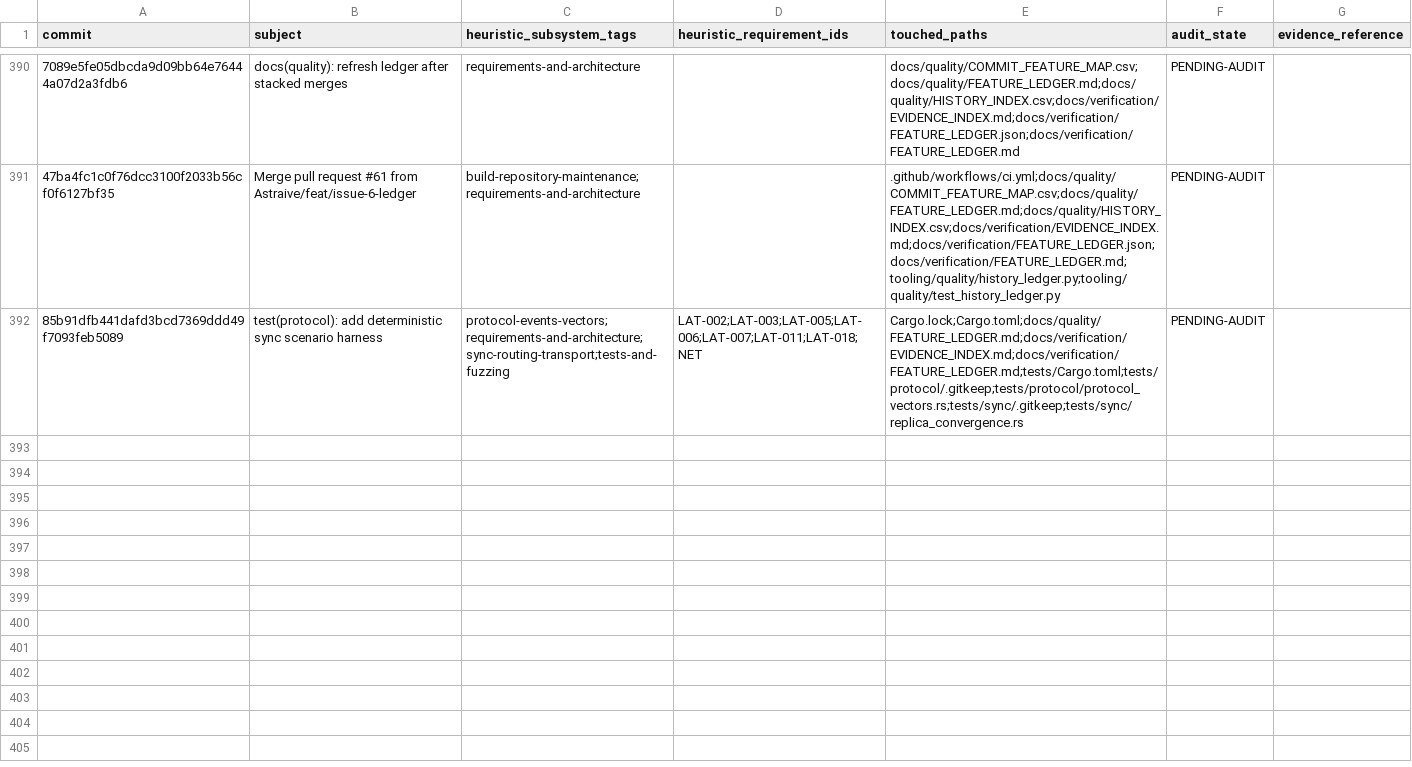
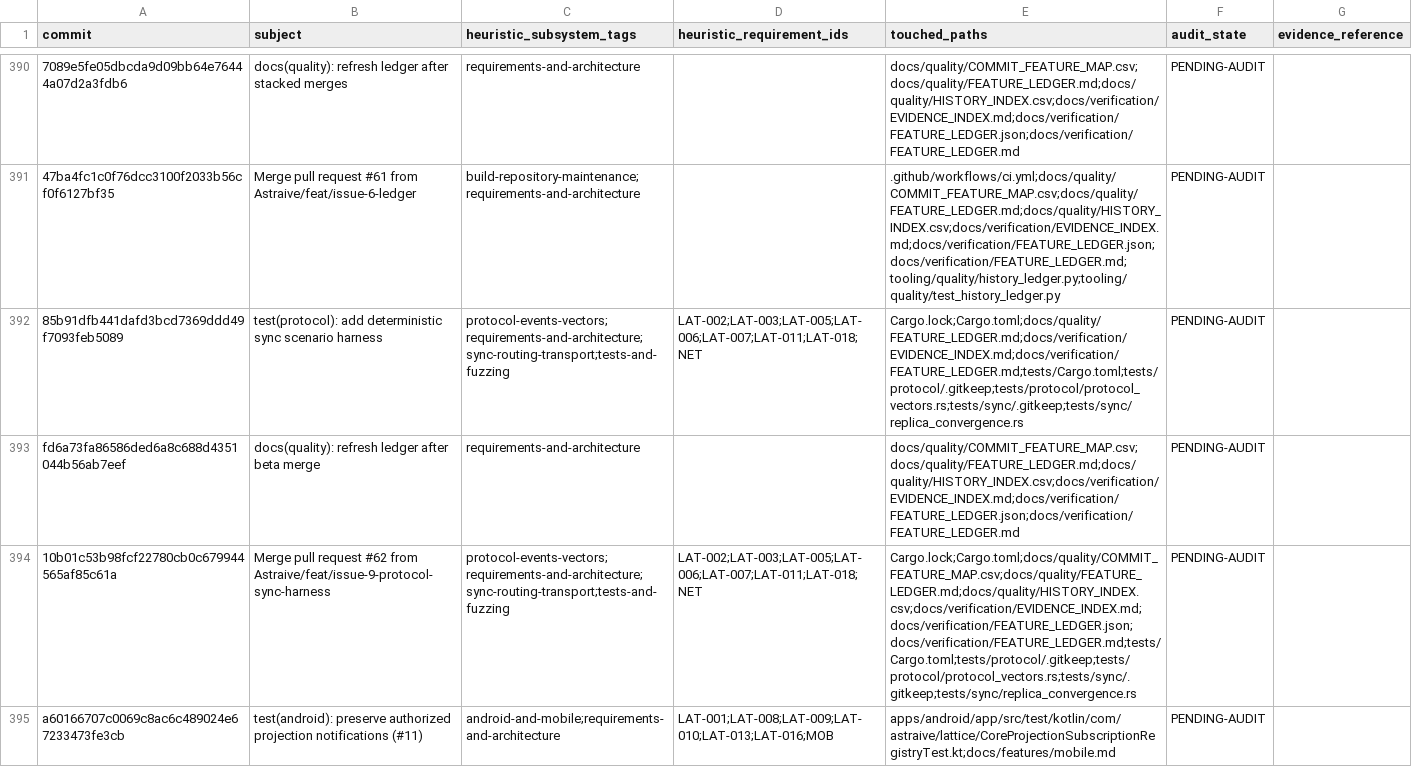
Before and after one commit to Astraive/lattice, a CSV file: docs/quality/HISTORY_INDEX.csv, drawn as a sheet; only a part is shown, gaps mark what is left out; the diff names each change by its address in the sheet, - before the commit and + after, or states it on an @@ line.

Commit message:
docs(verification): refresh history ledger

```diff
--- a/docs/quality/HISTORY_INDEX.csv
+++ b/docs/quality/HISTORY_INDEX.csv
+row 393: fd6a73fa86586ded6a8c688d4351044b56ab7eef | docs(quality): refresh ledger after beta merge | requirements-and-architecture |  | docs/quality/COMMIT_FEATURE_MAP.csv;docs/quality/FEATURE_LEDGER.md;docs/quality/HISTORY_INDEX.csv;docs/verification/EVIDENCE_INDEX.md;docs/verification/FEATURE_LEDGER.json;docs/verification/FEATURE_LEDGER.md | PENDING-AUDIT
+row 394: 10b01c53b98fcf22780cb0c679944565af85c61a | Merge pull request #62 from Astraive/feat/issue-9-protocol-sync-harness | protocol-events-vectors;requirements-and-architecture;sync-routing-transport;tests-and-fuzzing | LAT-002;LAT-003;LAT-005;LAT-006;LAT-007;LAT-011;LAT-018;NET | Cargo.lock;Cargo.toml;docs/quality/COMMIT_FEATURE_MAP.csv;docs/quality/FEATURE_LEDGER.md;docs/quality/HISTORY_INDEX.csv;docs/verification/EVIDENCE_INDEX.md;docs/verification/FEATURE_LEDGER.json;docs/verification/FEATURE_LEDGER.md;tests/Cargo.toml;tests/protocol/.gitkeep;tests/protocol/protocol_vectors.rs;tests/sync/.gitkeep;tests/sync/replica_convergence.rs | PENDING-AUDIT
+row 395: a60166707c0069c8ac6c489024e67233473fe3cb | test(android): preserve authorized projection notifications (#11) | android-and-mobile;requirements-and-architecture | LAT-001;LAT-008;LAT-009;LAT-010;LAT-013;LAT-016;MOB | apps/android/app/src/test/kotlin/com/astraive/lattice/CoreProjectionSubscriptionRegistryTest.kt;docs/features/mobile.md | PENDING-AUDIT
```
Also changed, not shown: docs/quality/COMMIT_FEATURE_MAP.csv, 1 other file.
